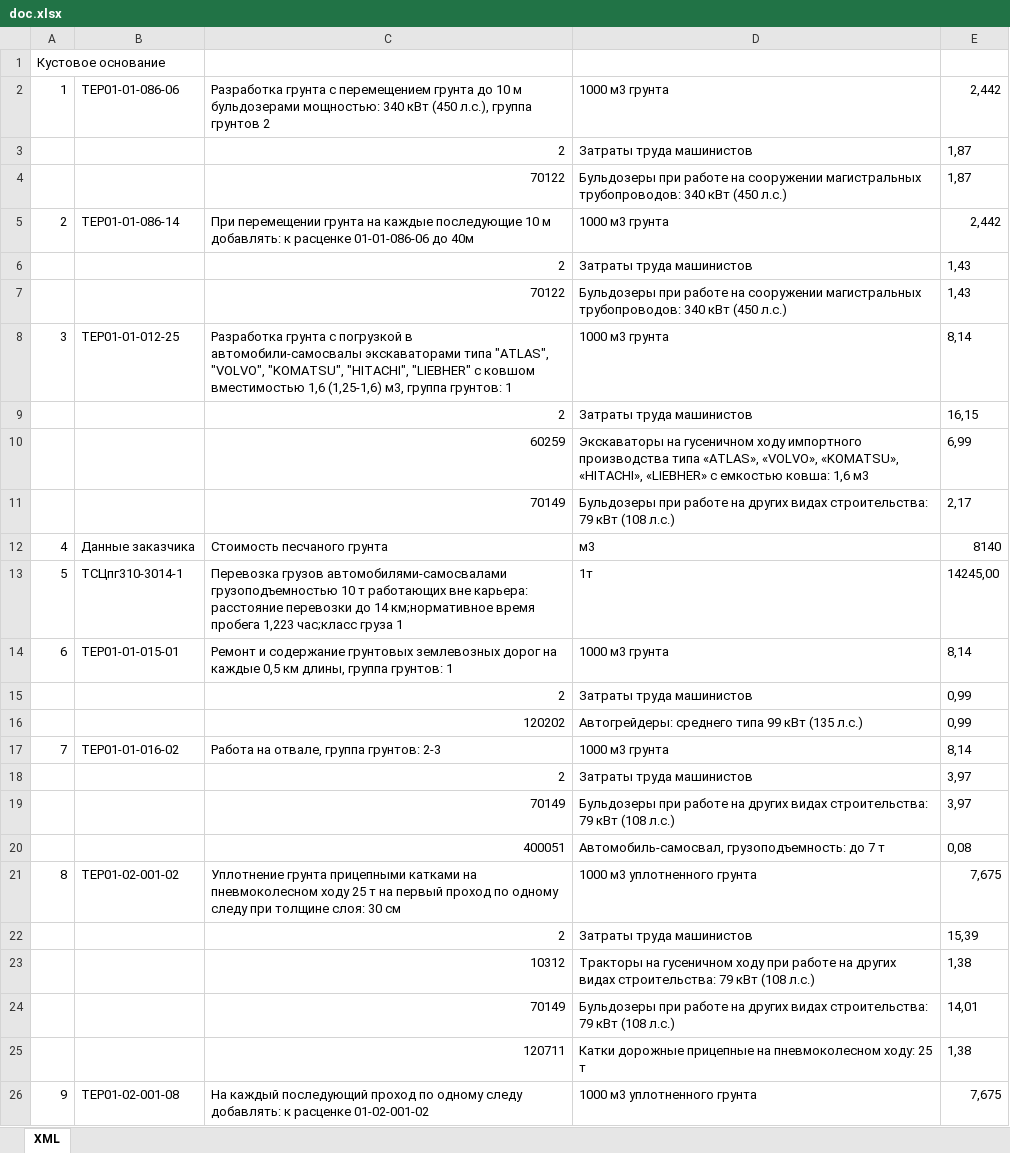
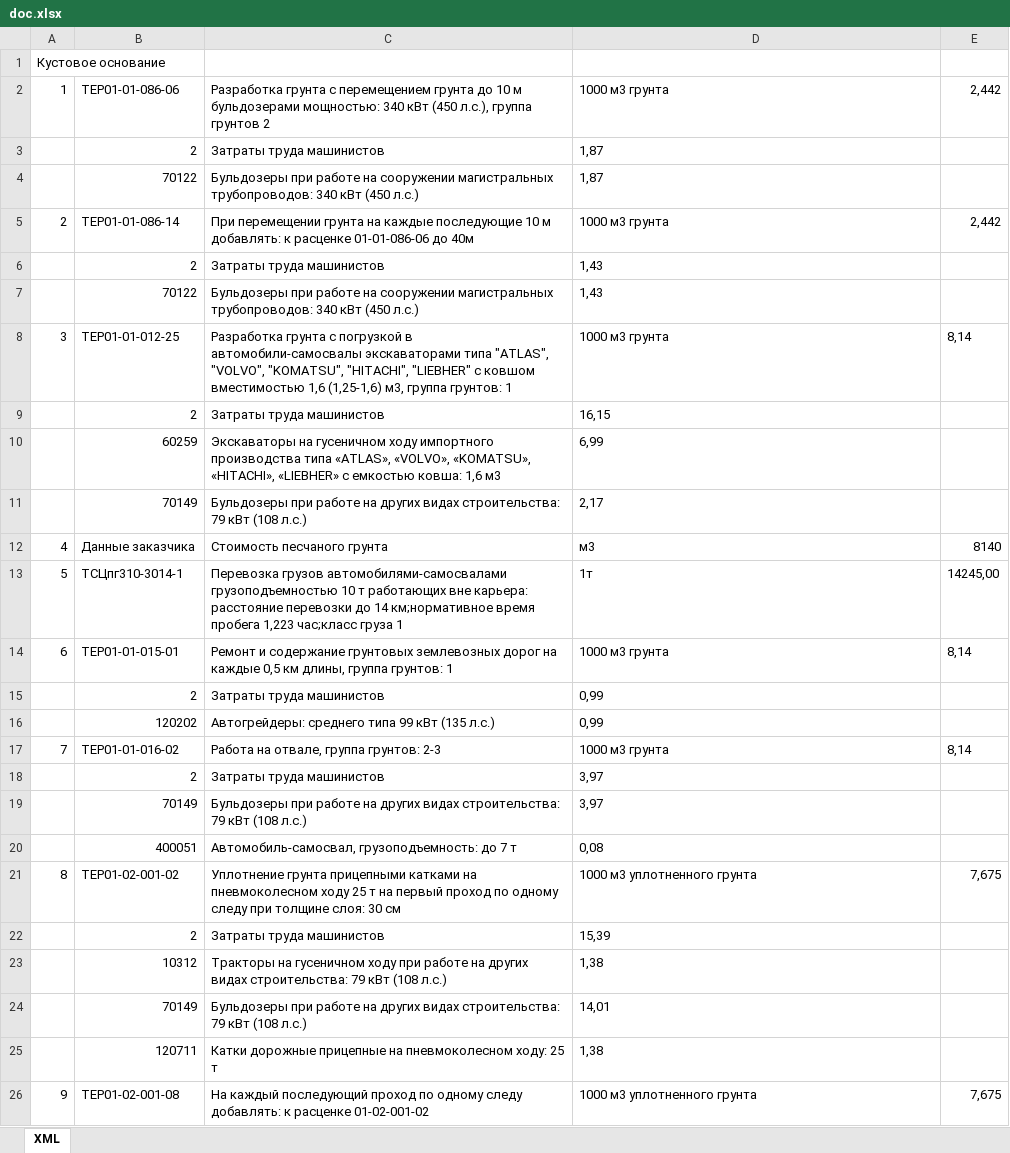
Before and after one commit to piksaevalex/firstwpf, an Excel workbook: firstWpf/doc.xlsx, sheet XML, drawn as a sheet; only a part is shown; values as stored, in another font and other column widths than the file's, no borders; removed rows and columns are numbered as before the commit, all else as after; the diff covers the shown part only; the diff names each change by its address in the sheet, - before the commit and + after, or states it on an @@ line.

```diff
--- a/firstWpf/doc.xlsx (sheet XML)
+++ b/firstWpf/doc.xlsx (sheet XML)
-row 3:  |  | 2 | Затраты труда машинистов | 1,87
-row 4:  |  | 70122 | Бульдозеры при работе на сооружении магистральных трубопроводов: 340 кВт (450 л.c.) | 1,87
+row 3:  | 2 | Затраты труда машинистов | 1,87
+row 4:  | 70122 | Бульдозеры при работе на сооружении магистральных трубопроводов: 340 кВт (450 л.c.) | 1,87
-row 6:  |  | 2 | Затраты труда машинистов | 1,43
-row 7:  |  | 70122 | Бульдозеры при работе на сооружении магистральных трубопроводов: 340 кВт (450 л.c.) | 1,43
+row 6:  | 2 | Затраты труда машинистов | 1,43
+row 7:  | 70122 | Бульдозеры при работе на сооружении магистральных трубопроводов: 340 кВт (450 л.c.) | 1,43
-row 9:  |  | 2 | Затраты труда машинистов | 16,15
-row 10:  |  | 60259 | Экскаваторы на гусеничном ходу импортного производства типа «ATLAS», «VOLVO», «KOMATSU», «HITACHI», «LIEBHER» с емкостью ковша: 1,6 м3 | 6,99
-row 11:  |  | 70149 | Бульдозеры при работе на других видах строительства: 79 кВт (108 л.с.) | 2,17
+row 9:  | 2 | Затраты труда машинистов | 16,15
+row 10:  | 60259 | Экскаваторы на гусеничном ходу импортного производства типа «ATLAS», «VOLVO», «KOMATSU», «HITACHI», «LIEBHER» с емкостью ковша: 1,6 м3 | 6,99
+row 11:  | 70149 | Бульдозеры при работе на других видах строительства: 79 кВт (108 л.с.) | 2,17
-row 15:  |  | 2 | Затраты труда машинистов | 0,99
-row 16:  |  | 120202 | Автогрейдеры: среднего типа 99 кВт (135 л.с.) | 0,99
+row 15:  | 2 | Затраты труда машинистов | 0,99
+row 16:  | 120202 | Автогрейдеры: среднего типа 99 кВт (135 л.с.) | 0,99
-row 18:  |  | 2 | Затраты труда машинистов | 3,97
-row 19:  |  | 70149 | Бульдозеры при работе на других видах строительства: 79 кВт (108 л.с.) | 3,97
-row 20:  |  | 400051 | Автомобиль-самосвал, грузоподъемность: до 7 т | 0,08
+row 18:  | 2 | Затраты труда машинистов | 3,97
+row 19:  | 70149 | Бульдозеры при работе на других видах строительства: 79 кВт (108 л.с.) | 3,97
+row 20:  | 400051 | Автомобиль-самосвал, грузоподъемность: до 7 т | 0,08
-row 22:  |  | 2 | Затраты труда машинистов | 15,39
-row 23:  |  | 10312 | Тракторы на гусеничном ходу при работе на других видах строительства: 79 кВт (108 л.с.) | 1,38
-row 24:  |  | 70149 | Бульдозеры при работе на других видах строительства: 79 кВт (108 л.с.) | 14,01
-row 25:  |  | 120711 | Катки дорожные прицепные на пневмоколесном ходу: 25 т | 1,38
+row 22:  | 2 | Затраты труда машинистов | 15,39
+row 23:  | 10312 | Тракторы на гусеничном ходу при работе на других видах строительства: 79 кВт (108 л.с.) | 1,38
+row 24:  | 70149 | Бульдозеры при работе на других видах строительства: 79 кВт (108 л.с.) | 14,01
+row 25:  | 120711 | Катки дорожные прицепные на пневмоколесном ходу: 25 т | 1,38
```
Also changed, not shown: 159 added rows, 159 removed rows and 36 edited cells elsewhere in this sheet, 2 other files.
